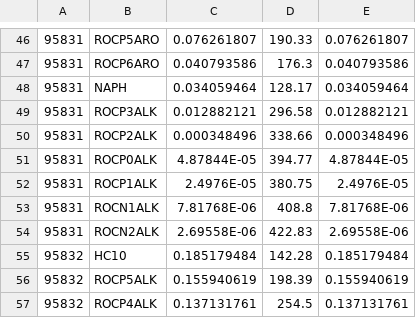
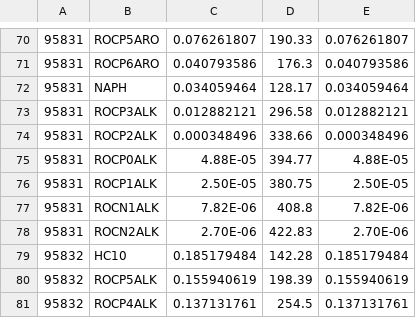
Before and after one commit to karlseltzer/ff10-2-grid, a CSV file: input/gspro.CRACMMv0.3_criteria.20220322.csv, drawn as a sheet; only a part is shown, gaps mark what is left out; the diff covers the shown part only.

```diff
--- a/input/gspro.CRACMMv0.3_criteria.20220322.csv
+++ b/input/gspro.CRACMMv0.3_criteria.20220322.csv
@@ -50,6 +74,6 @@
 95831,ROCP2ALK,0.000348496,338.66,0.000348496
-95831,ROCP0ALK,4.87844E-05,394.77,4.87844E-05
-95831,ROCP1ALK,2.4976E-05,380.75,2.4976E-05
-95831,ROCN1ALK,7.81768E-06,408.8,7.81768E-06
-95831,ROCN2ALK,2.69558E-06,422.83,2.69558E-06
+95831,ROCP0ALK,4.88E-05,394.77,4.88E-05
+95831,ROCP1ALK,2.50E-05,380.75,2.50E-05
+95831,ROCN1ALK,7.82E-06,408.8,7.82E-06
+95831,ROCN2ALK,2.70E-06,422.83,2.70E-06
 95832,HC10,0.185179484,142.28,0.185179484
```
Also changed, not shown: 24 added rows and 2 edited cells elsewhere in this file, input/gspro.CB6r3_ae8_criteria.20220322.csv, 13 other files.
